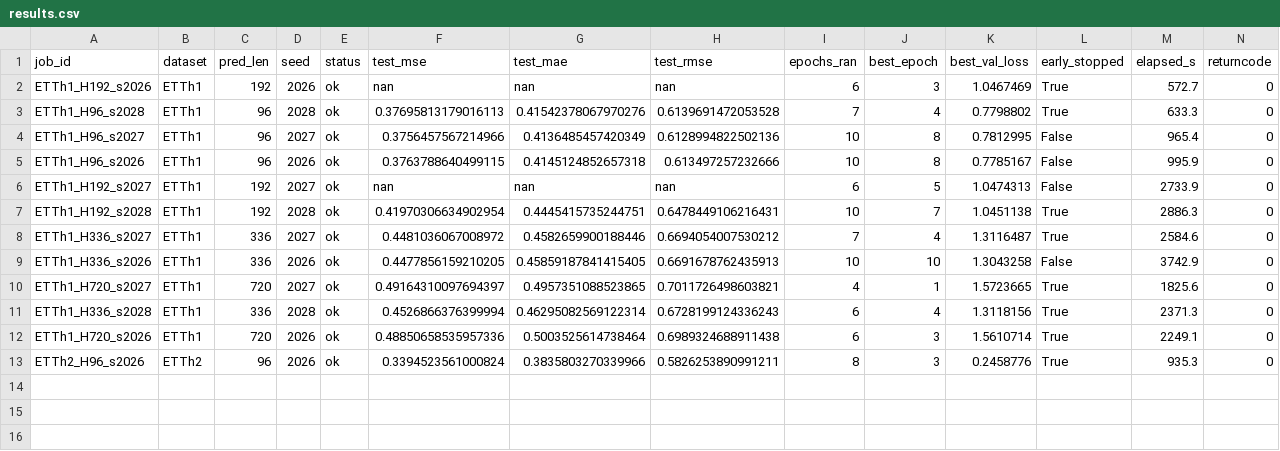
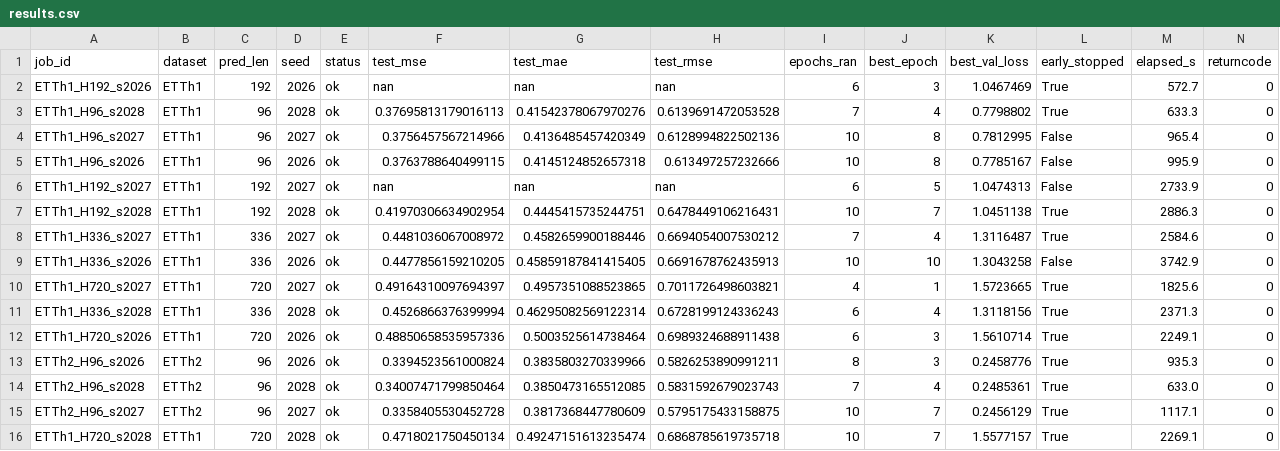
Before and after one commit to Veecky29/Reproduction, a CSV file: FEDformer/results/results.csv, drawn as a sheet; only a part is shown; rows hold the shown columns only; the diff names each change by its address in the sheet, - before the commit and + after, or states it on an @@ line.

Commit message:
FEDformer: results sync 22:19 (15/96 runs)

```diff
--- a/FEDformer/results/results.csv
+++ b/FEDformer/results/results.csv
+row 14: ETTh2_H96_s2028 | ETTh2 | 96 | 2028 | ok | 0.34007471799850464 | 0.3850473165512085 | 0.5831592679023743 | 7 | 4 | 0.2485361 | True | 633.0 | 0
+row 15: ETTh2_H96_s2027 | ETTh2 | 96 | 2027 | ok | 0.3358405530452728 | 0.3817368447780609 | 0.5795175433158875 | 10 | 7 | 0.2456129 | True | 1117.1 | 0
+row 16: ETTh1_H720_s2028 | ETTh1 | 720 | 2028 | ok | 0.4718021750450134 | 0.49247151613235474 | 0.6868785619735718 | 10 | 7 | 1.5577157 | True | 2269.1 | 0
```
